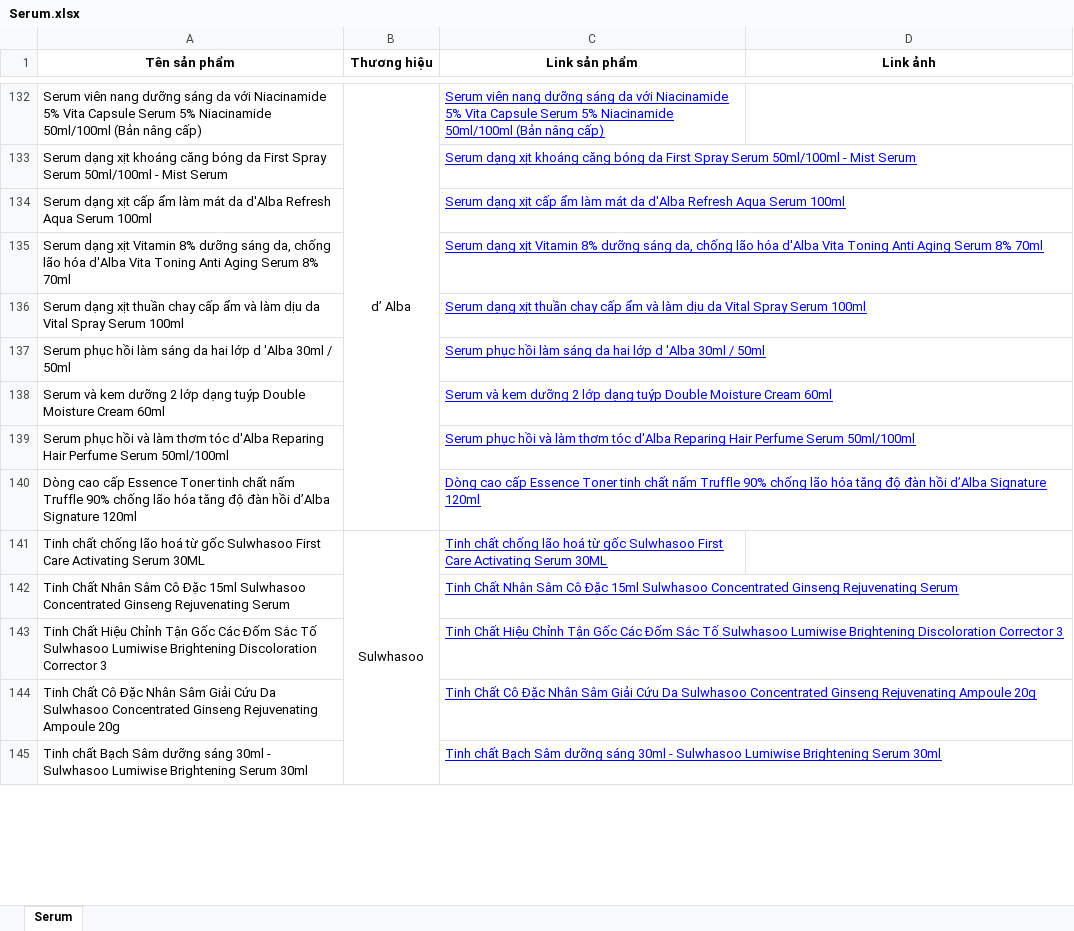
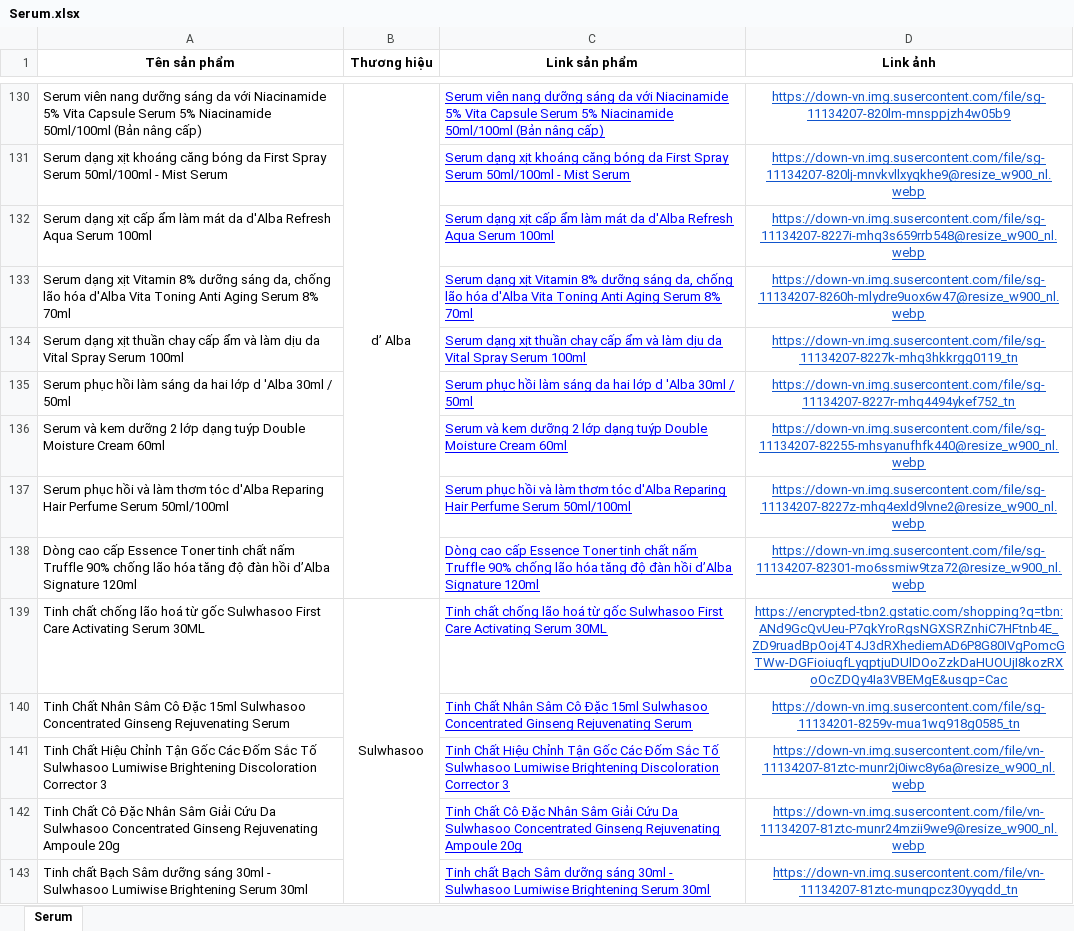
Before and after one commit to tienmanh17604/GlowSkin2, an Excel workbook: backend/data/Data Sản Phẩm EXE/Serum.xlsx, sheet Serum, drawn as a sheet; only a part is shown, gaps mark what is left out; values as stored, in another font and other column widths than the file's, no borders; addresses are those after the commit; the diff covers the shown part only; the diff names each change by its address in the sheet, - before the commit and + after, or states it on an @@ line.

Commit message:
feat(products): update serum & sunscreen images to Cloudinary, add Shopee frame, and update UI configs

```diff
--- a/backend/data/Data Sản Phẩm EXE/Serum.xlsx (sheet Serum)
+++ b/backend/data/Data Sản Phẩm EXE/Serum.xlsx (sheet Serum)
-D130 (Link ảnh): (empty)
+D130 (Link ảnh): https://down-vn.img.susercontent.com/file/sg-11134207-820lm-mnsppjzh4w05b9
-D131 (Link ảnh): (empty)
+D131 (Link ảnh): https://down-vn.img.susercontent.com/file/sg-11134207-820lj-mnvkvllxyqkhe9@resize_w900_nl.webp
-D132 (Link ảnh): (empty)
+D132 (Link ảnh): https://down-vn.img.susercontent.com/file/sg-11134207-8227i-mhq3s659rrb548@resize_w900_nl.webp
-D133 (Link ảnh): (empty)
+D133 (Link ảnh): https://down-vn.img.susercontent.com/file/sg-11134207-8260h-mlydre9uox6w47@resize_w900_nl.webp
-D134 (Link ảnh): (empty)
+D134 (Link ảnh): https://down-vn.img.susercontent.com/file/sg-11134207-8227k-mhq3hkkrgg0119_tn
-D135 (Link ảnh): (empty)
+D135 (Link ảnh): https://down-vn.img.susercontent.com/file/sg-11134207-8227r-mhq4494ykef752_tn
-D136 (Link ảnh): (empty)
+D136 (Link ảnh): https://down-vn.img.susercontent.com/file/sg-11134207-82255-mhsyanufhfk440@resize_w900_nl.webp
-D137 (Link ảnh): (empty)
+D137 (Link ảnh): https://down-vn.img.susercontent.com/file/sg-11134207-8227z-mhq4exld9lvne2@resize_w900_nl.webp
-D138 (Link ảnh): (empty)
+D138 (Link ảnh): https://down-vn.img.susercontent.com/file/sg-11134207-82301-mo6ssmiw9tza72@resize_w900_nl.webp
-D139 (Link ảnh): (empty)
+D139 (Link ảnh): https://encrypted-tbn2.gstatic.com/shopping?q=tbn:ANd9GcQvUeu-P7qkYroRgsNGXSRZnhiC7HFtnb4E_ZD9ruadBpOoj4T4J3dRXhediemAD6P8G80IVgPomcGTWw-DGFioiuqfLyqptjuDUlDOoZzkDaHUOUjI8kozRXoOcZDQy4Ia3VBEMgE&usqp=Cac
-D140 (Link ảnh): (empty)
+D140 (Link ảnh): https://down-vn.img.susercontent.com/file/sg-11134201-8259v-mua1wq918g0585_tn
-D141 (Link ảnh): (empty)
+D141 (Link ảnh): https://down-vn.img.susercontent.com/file/vn-11134207-81ztc-munr2j0iwc8y6a@resize_w900_nl.webp
-D142 (Link ảnh): (empty)
+D142 (Link ảnh): https://down-vn.img.susercontent.com/file/vn-11134207-81ztc-munr24mzii9we9@resize_w900_nl.webp
-D143 (Link ảnh): (empty)
+D143 (Link ảnh): https://down-vn.img.susercontent.com/file/vn-11134207-81ztc-munqpcz30yyqdd_tn
```
Also changed, not shown: 2 removed rows, 58 edited cells and cell formats elsewhere in this sheet, 17 other files.
